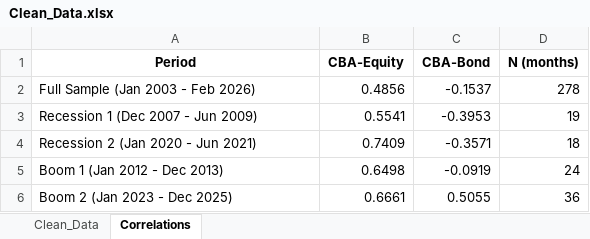
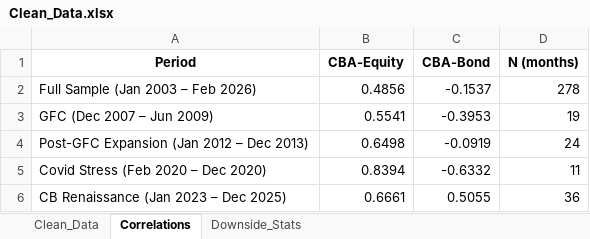
Before and after one commit to UBZapt/CBA-Correlation, an Excel workbook: Clean_Data.xlsx, sheet Correlations, drawn as a sheet; values as stored, in another font and other column widths than the file's, no borders; removed rows and columns are numbered as before the commit, all else as after; the diff names each change by its address in the sheet, - before the commit and + after, or states it on an @@ line.

```diff
--- a/Clean_Data.xlsx (sheet Correlations)
+++ b/Clean_Data.xlsx (sheet Correlations)
+sheet tab: Downside_Stats
-A2 (Period): Full Sample (Jan 2003 - Feb 2026)
+A2 (Period): Full Sample (Jan 2003 – Feb 2026)
-A3 (Period): Recession 1 (Dec 2007 - Jun 2009)
+A3 (Period): GFC (Dec 2007 – Jun 2009)
-row 4: Recession 2 (Jan 2020 - Jun 2021) | 0.7409 | -0.3571 | 18
-A4 (Period): Boom 1 (Jan 2012 - Dec 2013)
+A4 (Period): Post-GFC Expansion (Jan 2012 – Dec 2013)
+row 5: Covid Stress (Feb 2020 – Dec 2020) | 0.8394 | -0.6332 | 11
-A6 (Period): Boom 2 (Jan 2023 - Dec 2025)
+A6 (Period): CB Renaissance (Jan 2023 – Dec 2025)
```
Also changed, not shown: Data.xlsx, 5 other files.
